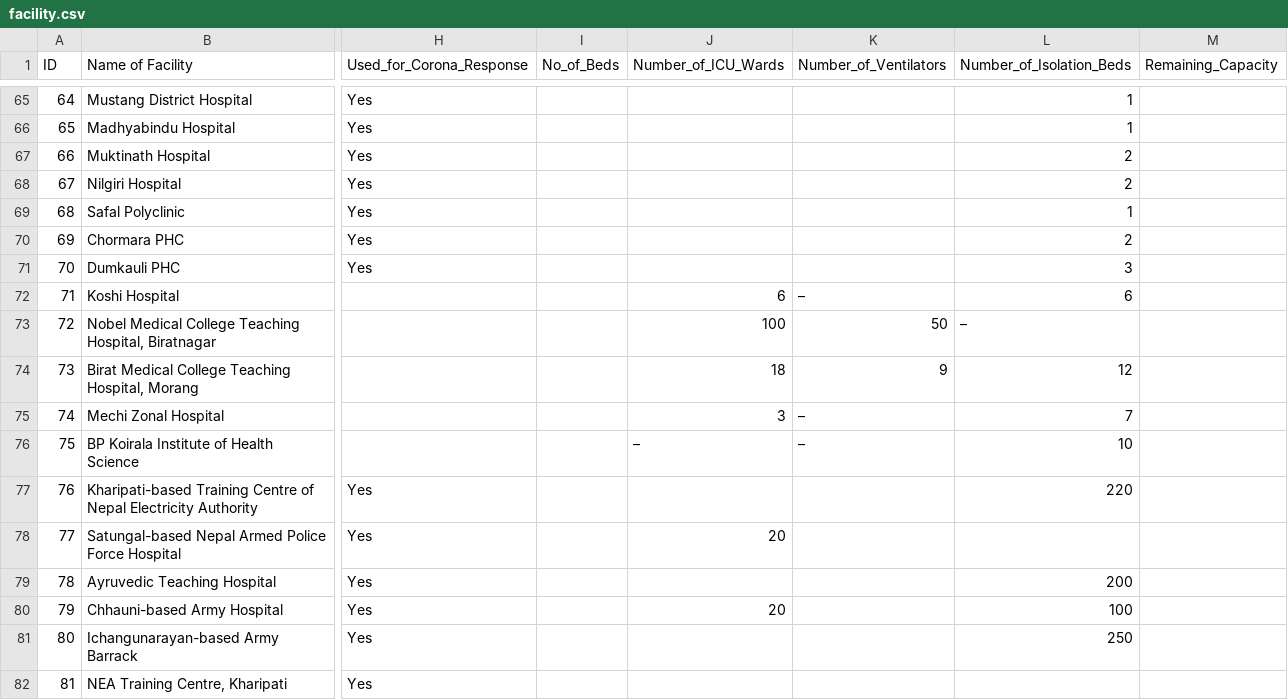
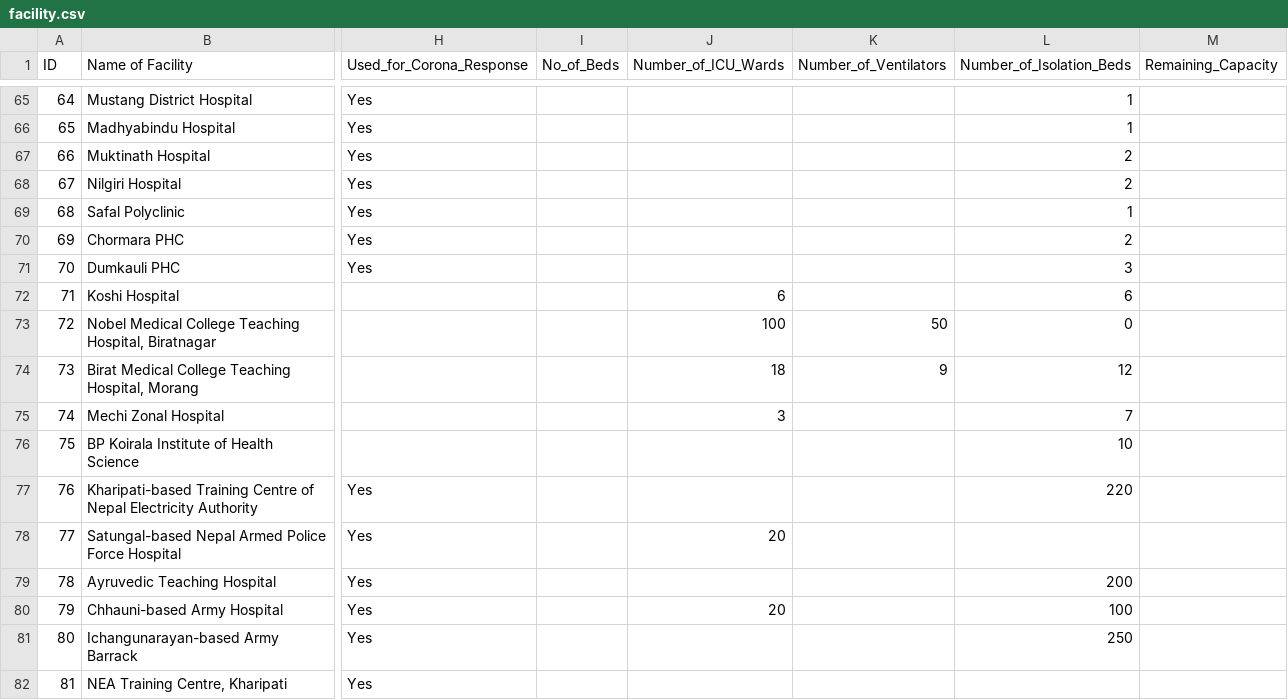
Before and after one commit to naxa-developers/naxa_utilities, a CSV file: data_csv/facility.csv, drawn as a sheet; only a part is shown, gaps mark what is left out; the diff names each change by its address in the sheet, - before the commit and + after, or states it on an @@ line.

Commit message:
cleaned data

```diff
--- a/data_csv/facility.csv
+++ b/data_csv/facility.csv
-K72 (Number_of_Ventilators): –
+K72 (Number_of_Ventilators): (empty)
-L73 (Number_of_Isolation_Beds): –
+L73 (Number_of_Isolation_Beds): 0
-K75:K76 (Number_of_Ventilators): –
+K75:K76 (Number_of_Ventilators): (empty)
-J76 (Number_of_ICU_Wards): –
+J76 (Number_of_ICU_Wards): (empty)
```
